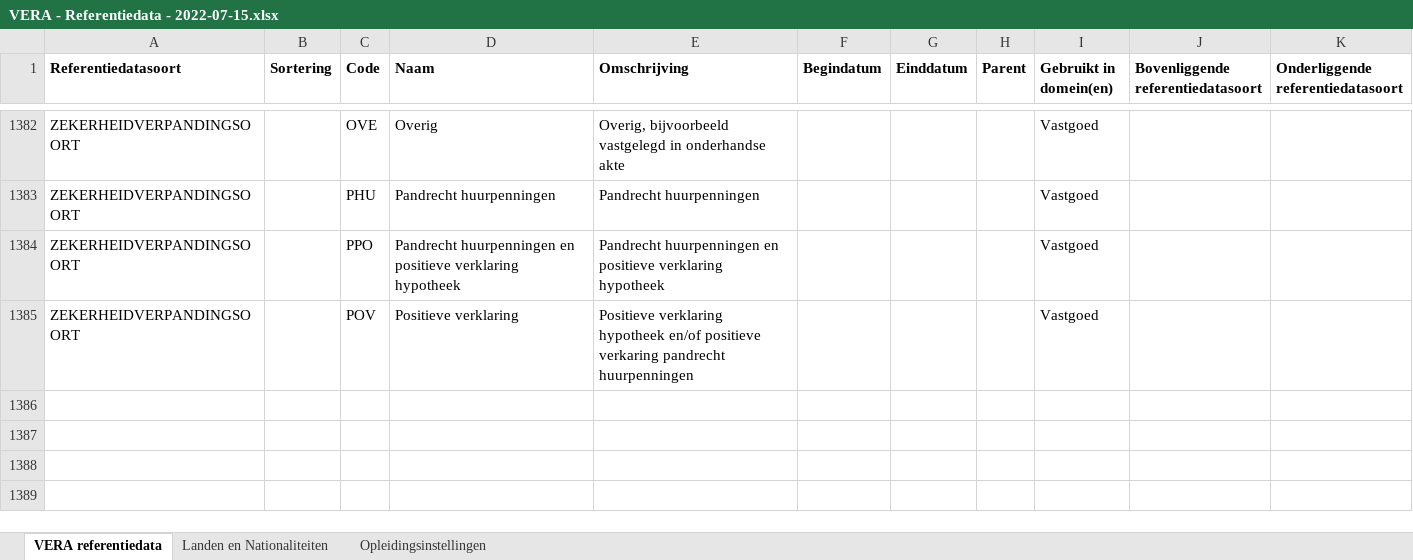
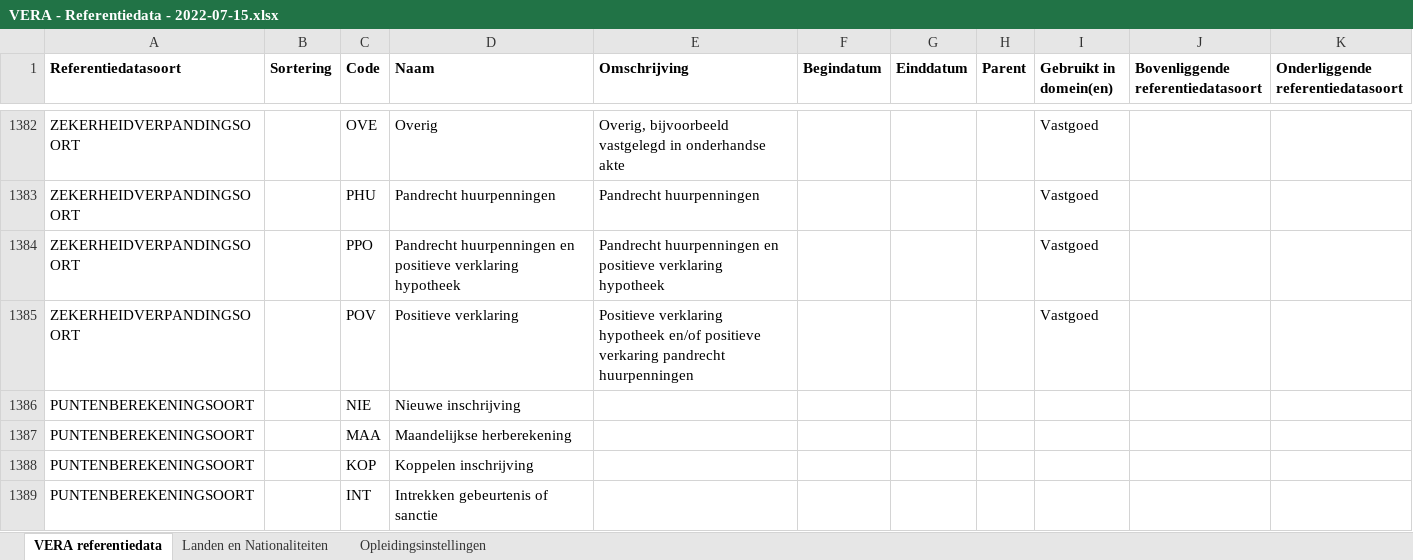
Before and after one commit to Aedes-datastandaarden/VERA-Standaard-3.x, an Excel workbook: Referentiedata/VERA - Referentiedata - 2022-07-15.xlsx, sheet VERA referentiedata, drawn as a sheet; only a part is shown, gaps mark what is left out; values as stored, in another font and other column widths than the file's, no borders; table styles not drawn; the diff names each change by its address in the sheet, - before the commit and + after, or states it on an @@ line.

Commit message:
Update VERA - Referentiedata - 2022-07-15.xlsx
puntenberekeningsoort toegevoegd

```diff
--- a/Referentiedata/VERA - Referentiedata - 2022-07-15.xlsx (sheet VERA referentiedata)
+++ b/Referentiedata/VERA - Referentiedata - 2022-07-15.xlsx (sheet VERA referentiedata)
+row 1386: PUNTENBEREKENINGSOORT |  | NIE | Nieuwe inschrijving
+row 1387: PUNTENBEREKENINGSOORT |  | MAA | Maandelijkse herberekening
+row 1388: PUNTENBEREKENINGSOORT |  | KOP | Koppelen inschrijving
+row 1389: PUNTENBEREKENINGSOORT |  | INT | Intrekken gebeurtenis of sanctie
```
